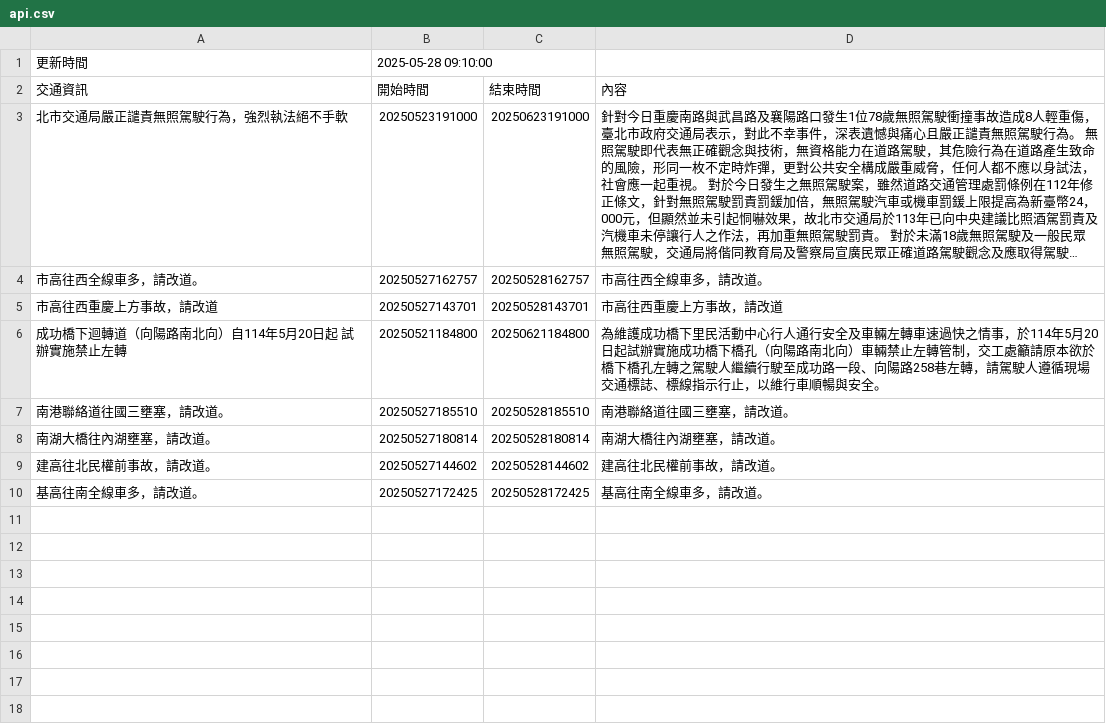
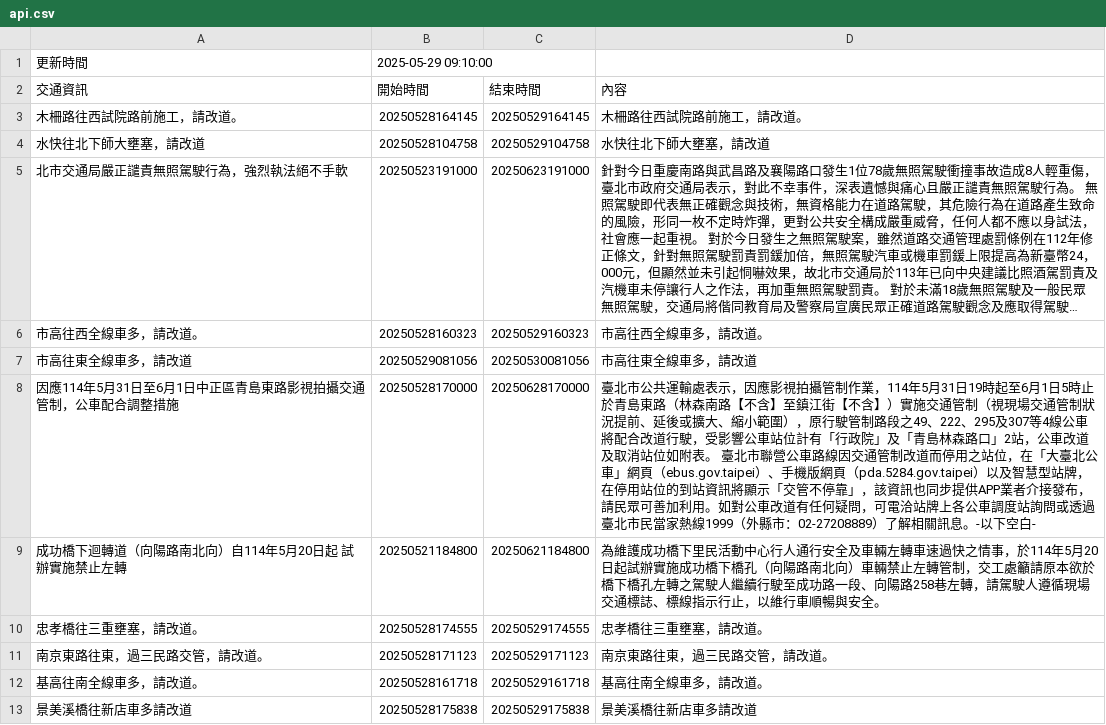
Before and after one commit to Brian-Su-tech/Open_Flatform_Mid, a CSV file: api.csv, drawn as a sheet; long unchanged cells end in …; removed rows and columns are numbered as before the commit, all else as after; the diff names each change by its address in the sheet, - before the commit and + after, or states it on an @@ line.

Commit message:
daily crawl

```diff
--- a/api.csv
+++ b/api.csv
-B1 (開始時間): 2025-05-28 09:10:00
+B1 (開始時間): 2025-05-29 09:10:00
+row 3: 木柵路往西試院路前施工，請改道。 | 20250528164145 | 20250529164145 | 木柵路往西試院路前施工，請改道。
+row 4: 水快往北下師大壅塞，請改道 | 20250528104758 | 20250529104758 | 水快往北下師大壅塞，請改道
-B6 (開始時間): 20250527162757
+B6 (開始時間): 20250528160323
-C6 (結束時間): 20250528162757
+C6 (結束時間): 20250529160323
-row 5: 市高往西重慶上方事故，請改道 | 20250527143701 | 20250528143701 | 市高往西重慶上方事故，請改道
+row 7: 市高往東全線車多，請改道 | 20250529081056 | 20250530081056 | 市高往東全線車多，請改道
+row 8: 因應114年5月31日至6月1日中正區青島東路影視拍攝交通管制，公車配合調整措施 | 20250528170000 | 20250628170000 | 臺北市公共運輸處表示，因應影視拍攝管制作業，114年5月31日19時起至6月1日5時止於青島東路（林森南路【不含】至鎮江街【不含】）實施交通管制（視現場交通管制狀況提前、延後或擴大、縮小範圍），原行駛管制路段之49、222、295及307等4線公車將配合改道行駛，受影響公車站位計有「行政院」及「青島林森路口」2站，公車改道及取消站位如附表。 臺北市聯營公車路線因交通管制改道而停用之站位，在「大臺北公車」網頁（ebus.gov.taipei）、手機版網頁（pda.5284.gov.taipei）以及智慧型站牌，在停用站位的到站資訊將顯示「交管不停靠」，該資訊也同步提供APP業者介接發布，請民眾可善加利用。如對公車改道有任何疑問，可電洽站牌上各公車調度站詢問或透過臺北市民當家熱線1999（外縣市：02-27208889）了解相關訊息。-以下空白-
-row 7: 南港聯絡道往國三壅塞，請改道。 | 20250527185510 | 20250528185510 | 南港聯絡道往國三壅塞，請改道。
-row 8: 南湖大橋往內湖壅塞，請改道。 | 20250527180814 | 20250528180814 | 南湖大橋往內湖壅塞，請改道。
-row 9: 建高往北民權前事故，請改道。 | 20250527144602 | 20250528144602 | 建高往北民權前事故，請改道。
+row 10: 忠孝橋往三重壅塞，請改道。 | 20250528174555 | 20250529174555 | 忠孝橋往三重壅塞，請改道。
+row 11: 南京東路往東，過三民路交管，請改道。 | 20250528171123 | 20250529171123 | 南京東路往東，過三民路交管，請改道。
-B12 (開始時間): 20250527172425
+B12 (開始時間): 20250528161718
-C12 (結束時間): 20250528172425
+C12 (結束時間): 20250529161718
+row 13: 景美溪橋往新店車多請改道 | 20250528175838 | 20250529175838 | 景美溪橋往新店車多請改道
```
